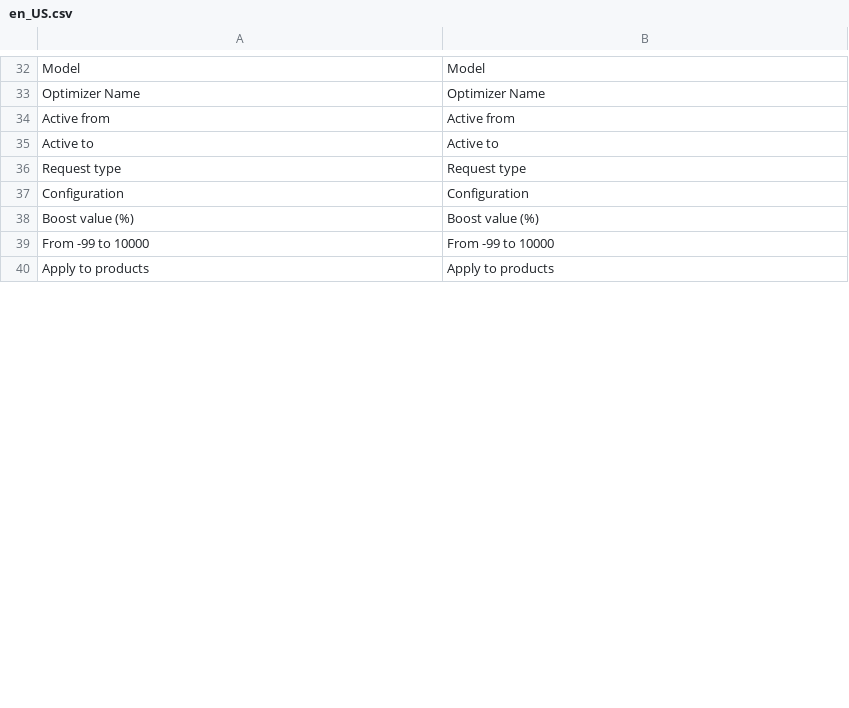
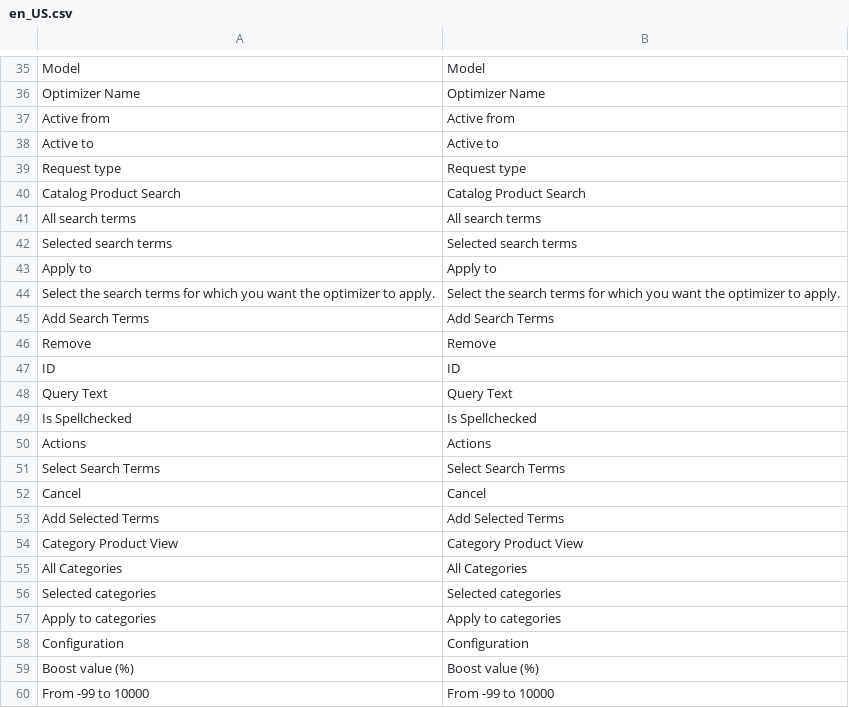
Before and after one commit to Smile-SA/elasticsuite, a CSV file: src/module-elasticsuite-catalog-optimizer/i18n/en_US.csv, drawn as a sheet; only a part is shown, gaps mark what is left out; the shorter side is filled out with more unchanged rows; the diff covers the shown part only.

```diff
--- a/src/module-elasticsuite-catalog-optimizer/i18n/en_US.csv
+++ b/src/module-elasticsuite-catalog-optimizer/i18n/en_US.csv
@@ -36,2 +39,20 @@ Model,Model
 "Request type","Request type"
+"Catalog Product Search","Catalog Product Search"
+"All search terms","All search terms"
+"Selected search terms","Selected search terms"
+"Apply to","Apply to"
+"Select the search terms for which you want the optimizer to apply.","Select the search terms for which you want the optimizer to apply."
+"Add Search Terms","Add Search Terms"
+Remove,Remove
+ID,ID
+"Query Text","Query Text"
+"Is Spellchecked","Is Spellchecked"
+Actions,Actions
+"Select Search Terms","Select Search Terms"
+Cancel,Cancel
+"Add Selected Terms","Add Selected Terms"
+"Category Product View","Category Product View"
+"All Categories","All Categories"
+"Selected categories","Selected categories"
+"Apply to categories","Apply to categories"
 Configuration,Configuration
```
Also changed, not shown: 11 added rows elsewhere in this file, src/module-elasticsuite-catalog-optimizer/i18n/fr_FR.csv, 7 other files.
